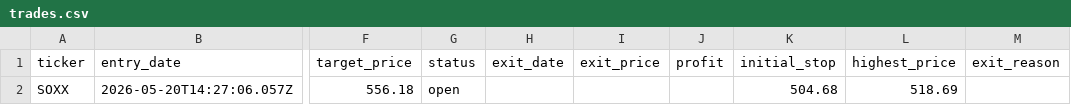
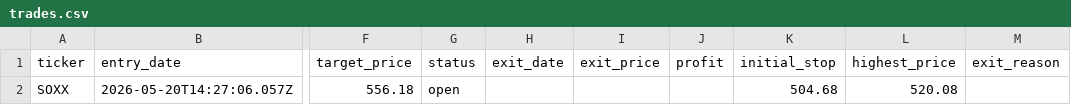
Before and after one commit to mrpink970/sector-research-system, a CSV file: data/ttp/trades.csv, drawn as a sheet; only a part is shown, gaps mark what is left out; the diff names each change by its address in the sheet, - before the commit and + after, or states it on an @@ line.

```diff
--- a/data/ttp/trades.csv
+++ b/data/ttp/trades.csv
-L2 (highest_price): 518.69
+L2 (highest_price): 520.08
```
Also changed, not shown: data/ttp/price_log.csv.
